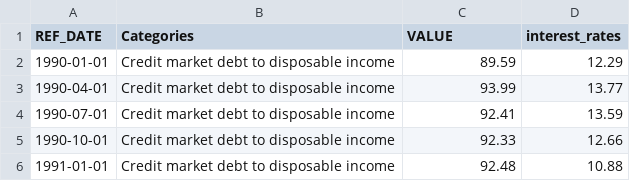
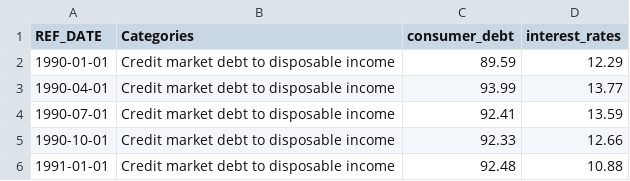
Before and after one commit to abdulahadq29/consumer_debt_analysis, a CSV file: data/analysis_data/analysis_data.csv, drawn as a sheet; only a part is shown.

```diff
--- a/data/analysis_data/analysis_data.csv
+++ b/data/analysis_data/analysis_data.csv
@@ -1,2 +1,2 @@
-REF_DATE,Categories,VALUE,interest_rates
+REF_DATE,Categories,consumer_debt,interest_rates
 1990-01-01,Credit market debt to disposable income,89.59,12.29
```
Also changed, not shown: 5 other files.
